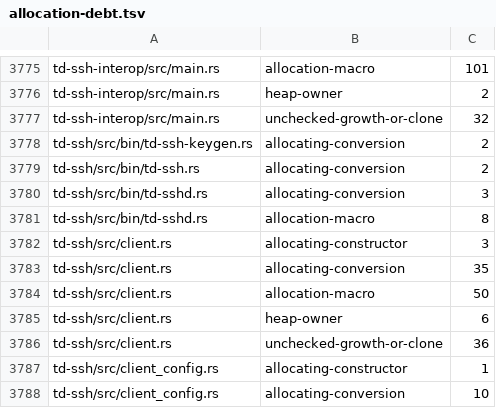
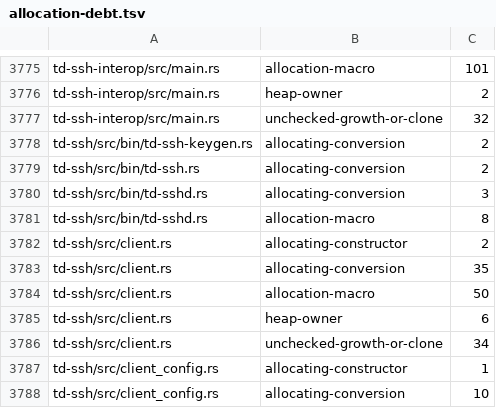
Before and after one commit to timmydo/td, a TSV file: builder/allocation-debt.tsv, drawn as a sheet; only a part is shown, gaps mark what is left out.

```diff
--- a/builder/allocation-debt.tsv
+++ b/builder/allocation-debt.tsv
@@ -3781,3 +3781,3 @@ td-ssh/src/bin/td-sshd.rs	allocating-conversion	3
 td-ssh/src/bin/td-sshd.rs	allocation-macro	8
-td-ssh/src/client.rs	allocating-constructor	3
+td-ssh/src/client.rs	allocating-constructor	2
 td-ssh/src/client.rs	allocating-conversion	35
@@ -3785,3 +3785,3 @@ td-ssh/src/client.rs	allocation-macro	50
 td-ssh/src/client.rs	heap-owner	6
-td-ssh/src/client.rs	unchecked-growth-or-clone	36
+td-ssh/src/client.rs	unchecked-growth-or-clone	34
 td-ssh/src/client_config.rs	allocating-constructor	1
```
Also changed, not shown: 13 other files.
